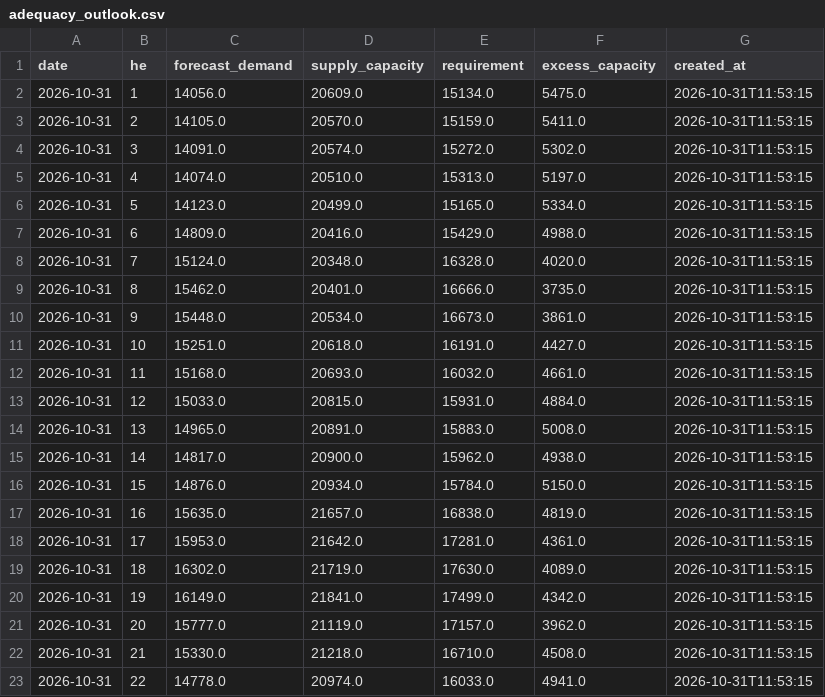
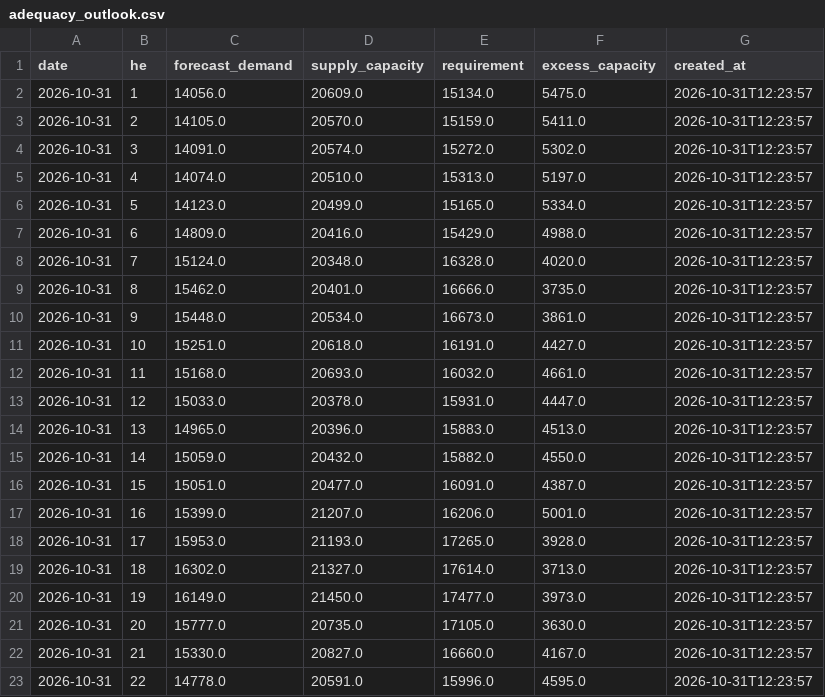
Before and after one commit to lulopdz/ontario-grid, a CSV file: data/adequacy_outlook.csv, drawn as a sheet; only a part is shown; the diff covers the shown part only.

```diff
--- a/data/adequacy_outlook.csv
+++ b/data/adequacy_outlook.csv
@@ -1,23 +1,23 @@
 date,he,forecast_demand,supply_capacity,requirement,excess_capacity,created_at
-2026-10-31,1,14056.0,20609.0,15134.0,5475.0,2026-10-31T11:53:15
-2026-10-31,2,14105.0,20570.0,15159.0,5411.0,2026-10-31T11:53:15
-2026-10-31,3,14091.0,20574.0,15272.0,5302.0,2026-10-31T11:53:15
-2026-10-31,4,14074.0,20510.0,15313.0,5197.0,2026-10-31T11:53:15
-2026-10-31,5,14123.0,20499.0,15165.0,5334.0,2026-10-31T11:53:15
-2026-10-31,6,14809.0,20416.0,15429.0,4988.0,2026-10-31T11:53:15
-2026-10-31,7,15124.0,20348.0,16328.0,4020.0,2026-10-31T11:53:15
-2026-10-31,8,15462.0,20401.0,16666.0,3735.0,2026-10-31T11:53:15
-2026-10-31,9,15448.0,20534.0,16673.0,3861.0,2026-10-31T11:53:15
-2026-10-31,10,15251.0,20618.0,16191.0,4427.0,2026-10-31T11:53:15
-2026-10-31,11,15168.0,20693.0,16032.0,4661.0,2026-10-31T11:53:15
-2026-10-31,12,15033.0,20815.0,15931.0,4884.0,2026-10-31T11:53:15
-2026-10-31,13,14965.0,20891.0,15883.0,5008.0,2026-10-31T11:53:15
-2026-10-31,14,14817.0,20900.0,15962.0,4938.0,2026-10-31T11:53:15
-2026-10-31,15,14876.0,20934.0,15784.0,5150.0,2026-10-31T11:53:15
-2026-10-31,16,15635.0,21657.0,16838.0,4819.0,2026-10-31T11:53:15
-2026-10-31,17,15953.0,21642.0,17281.0,4361.0,2026-10-31T11:53:15
-2026-10-31,18,16302.0,21719.0,17630.0,4089.0,2026-10-31T11:53:15
-2026-10-31,19,16149.0,21841.0,17499.0,4342.0,2026-10-31T11:53:15
-2026-10-31,20,15777.0,21119.0,17157.0,3962.0,2026-10-31T11:53:15
-2026-10-31,21,15330.0,21218.0,16710.0,4508.0,2026-10-31T11:53:15
-2026-10-31,22,14778.0,20974.0,16033.0,4941.0,2026-10-31T11:53:15
+2026-10-31,1,14056.0,20609.0,15134.0,5475.0,2026-10-31T12:23:57
+2026-10-31,2,14105.0,20570.0,15159.0,5411.0,2026-10-31T12:23:57
+2026-10-31,3,14091.0,20574.0,15272.0,5302.0,2026-10-31T12:23:57
+2026-10-31,4,14074.0,20510.0,15313.0,5197.0,2026-10-31T12:23:57
+2026-10-31,5,14123.0,20499.0,15165.0,5334.0,2026-10-31T12:23:57
+2026-10-31,6,14809.0,20416.0,15429.0,4988.0,2026-10-31T12:23:57
+2026-10-31,7,15124.0,20348.0,16328.0,4020.0,2026-10-31T12:23:57
+2026-10-31,8,15462.0,20401.0,16666.0,3735.0,2026-10-31T12:23:57
+2026-10-31,9,15448.0,20534.0,16673.0,3861.0,2026-10-31T12:23:57
+2026-10-31,10,15251.0,20618.0,16191.0,4427.0,2026-10-31T12:23:57
+2026-10-31,11,15168.0,20693.0,16032.0,4661.0,2026-10-31T12:23:57
+2026-10-31,12,15033.0,20378.0,15931.0,4447.0,2026-10-31T12:23:57
+2026-10-31,13,14965.0,20396.0,15883.0,4513.0,2026-10-31T12:23:57
+2026-10-31,14,15059.0,20432.0,15882.0,4550.0,2026-10-31T12:23:57
+2026-10-31,15,15051.0,20477.0,16091.0,4387.0,2026-10-31T12:23:57
+2026-10-31,16,15399.0,21207.0,16206.0,5001.0,2026-10-31T12:23:57
+2026-10-31,17,15953.0,21193.0,17265.0,3928.0,2026-10-31T12:23:57
+2026-10-31,18,16302.0,21327.0,17614.0,3713.0,2026-10-31T12:23:57
+2026-10-31,19,16149.0,21450.0,17477.0,3973.0,2026-10-31T12:23:57
+2026-10-31,20,15777.0,20735.0,17105.0,3630.0,2026-10-31T12:23:57
+2026-10-31,21,15330.0,20827.0,16660.0,4167.0,2026-10-31T12:23:57
+2026-10-31,22,14778.0,20591.0,15996.0,4595.0,2026-10-31T12:23:57
```
Also changed, not shown: 8 edited cells elsewhere in this file.
